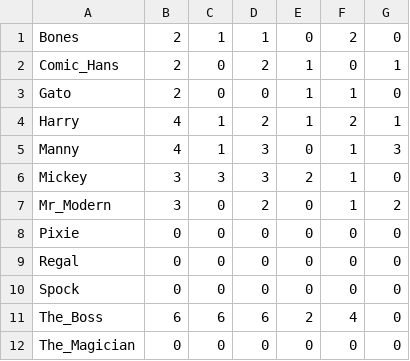
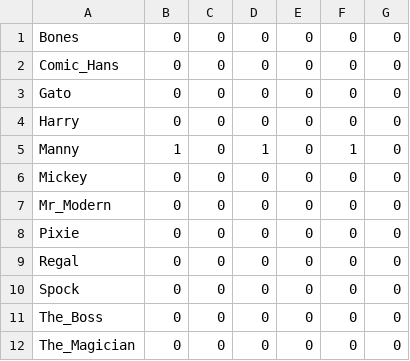
Before and after one commit to andrewting19/PRS, a CSV file: data_server/data/villains.csv, drawn as a sheet.

```diff
--- a/data_server/data/villains.csv
+++ b/data_server/data/villains.csv
@@ -1,8 +1,8 @@
-Bones,2,1,1,0,2,0
-Comic_Hans,2,0,2,1,0,1
-Gato,2,0,0,1,1,0
-Harry,4,1,2,1,2,1
-Manny,4,1,3,0,1,3
-Mickey,3,3,3,2,1,0
-Mr_Modern,3,0,2,0,1,2
+Bones,0,0,0,0,0,0
+Comic_Hans,0,0,0,0,0,0
+Gato,0,0,0,0,0,0
+Harry,0,0,0,0,0,0
+Manny,1,0,1,0,1,0
+Mickey,0,0,0,0,0,0
+Mr_Modern,0,0,0,0,0,0
 Pixie,0,0,0,0,0,0
@@ -10,3 +10,3 @@ Regal,0,0,0,0,0,0
 Spock,0,0,0,0,0,0
-The_Boss,6,6,6,2,4,0
+The_Boss,0,0,0,0,0,0
 The_Magician,0,0,0,0,0,0
```
Also changed, not shown: 2 other files.
